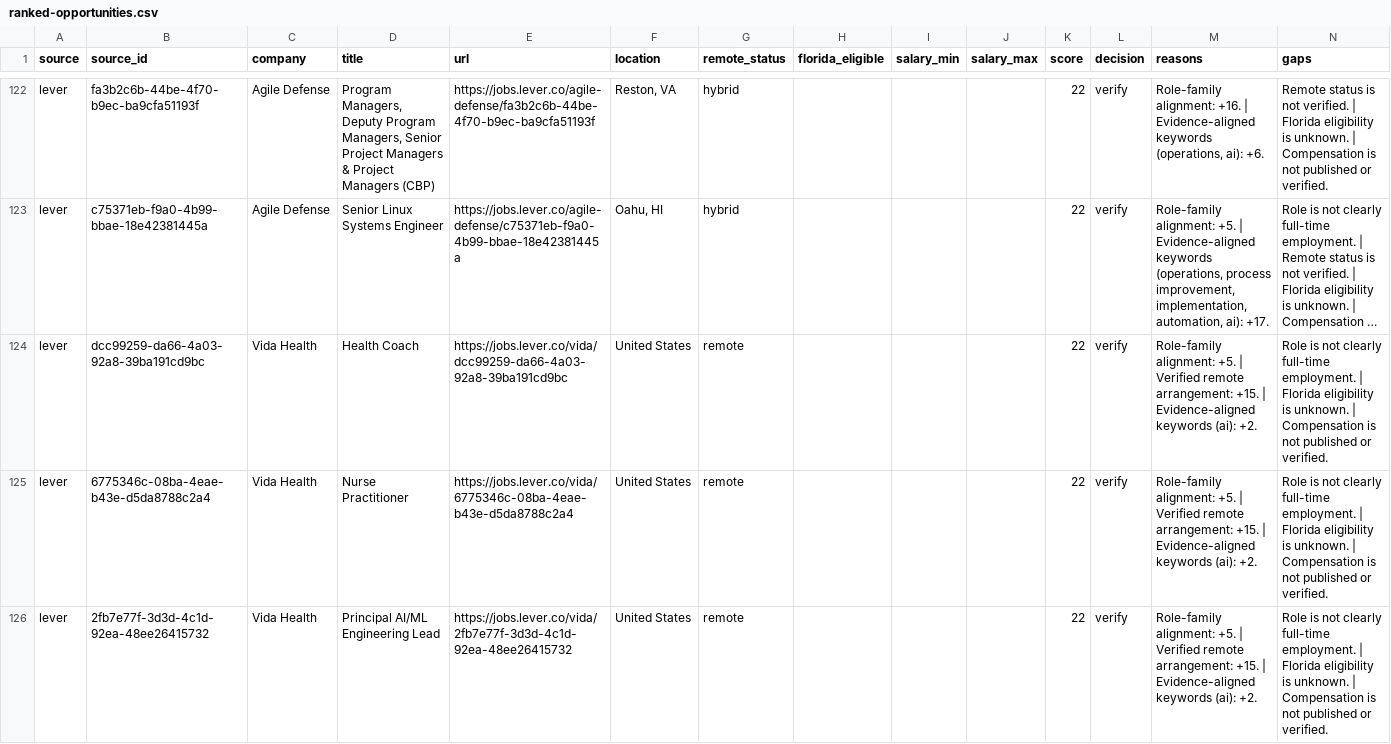
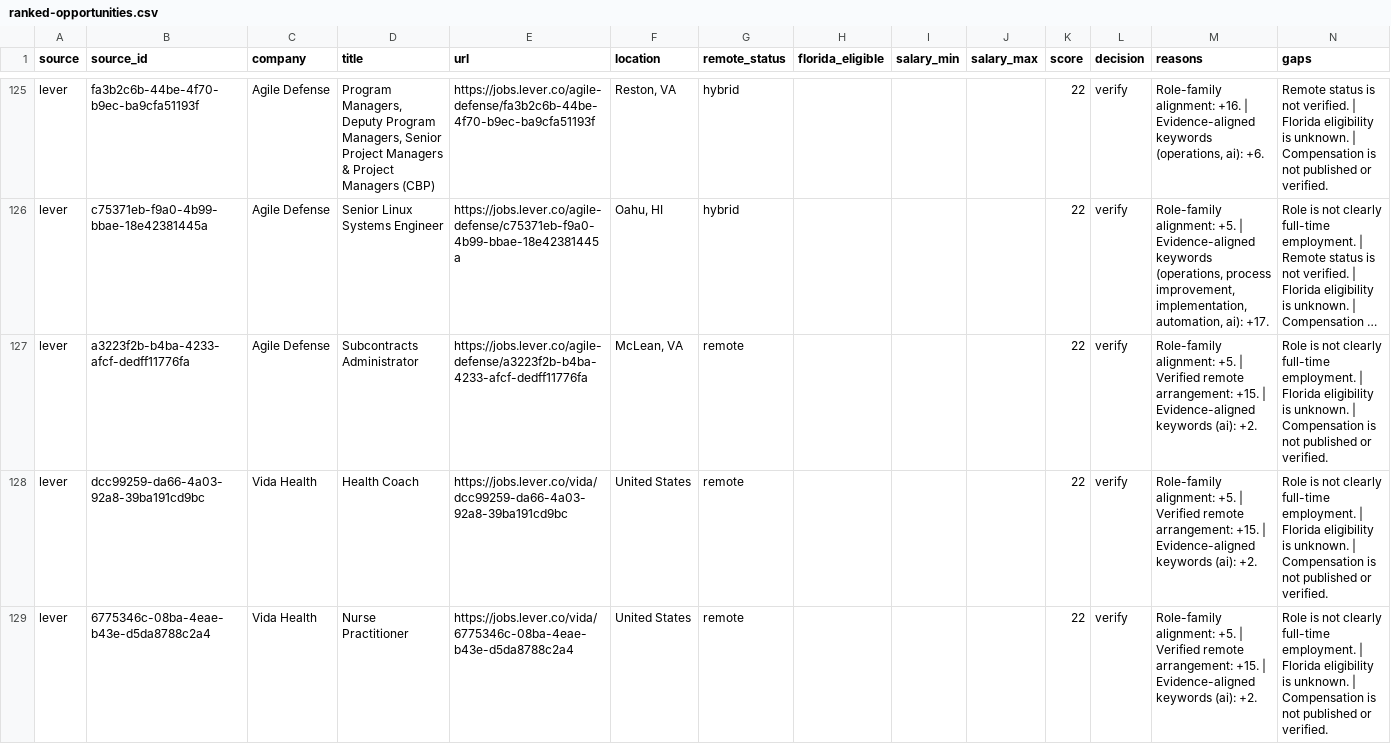
Before and after one commit to AudioJones-Dev/career-os, a CSV file: latest/ranked-opportunities.csv, drawn as a sheet; only a part is shown, gaps mark what is left out; the shorter side is filled out with more unchanged rows; long unchanged cells end in …; the diff covers the shown part only; the diff names each change by its address in the sheet, - before the commit and + after, or states it on an @@ line.

```diff
--- a/latest/ranked-opportunities.csv
+++ b/latest/ranked-opportunities.csv
+row 127: lever | a3223f2b-b4ba-4233-afcf-dedff11776fa | Agile Defense | Subcontracts Administrator | https://jobs.lever.co/agile-defense/a3223f2b-b4ba-4233-afcf-dedff11776fa | McLean, VA | remote |  |  |  | 22 | verify | Role-family alignment: +5. | Verified remote arrangement: +15. | Evidence-aligned keywords (ai): +2. | Role is not clearly full-time employment. | Florida eligibility is unknown. | Compensation is not published or verified.
```
Also changed, not shown: 5 added rows and 4 removed rows elsewhere in this file, latest/verification-results.csv, 1 other file.
